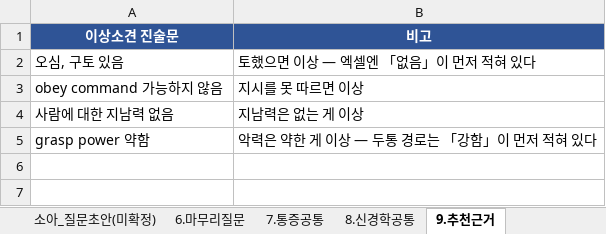
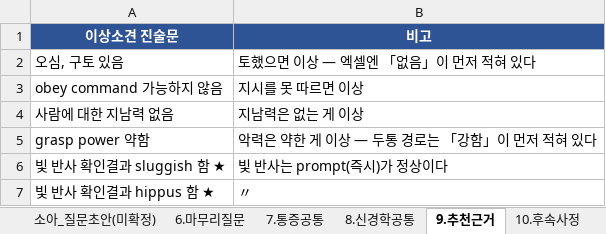
Before and after one commit to chipsjr0614/NFH_New, an Excel workbook: 3_서비스/NFH간호기록/data/간호기록_원본_260623.xlsx, sheet 9.추천근거, drawn as a sheet; values as stored, in another font and other column widths than the file's, no borders; the diff names each change by its address in the sheet, - before the commit and + after, or states it on an @@ line.

```diff
--- a/3_서비스/NFH간호기록/data/간호기록_원본_260623.xlsx (sheet 9.추천근거)
+++ b/3_서비스/NFH간호기록/data/간호기록_원본_260623.xlsx (sheet 9.추천근거)
+sheet tab: 10.후속사정
+row 6: 빛 반사 확인결과 sluggish 함 ★ | 빛 반사는 prompt(즉시)가 정상이다
+row 7: 빛 반사 확인결과 hippus 함 ★ | 〃
```
Also changed, not shown: 6 other files.
